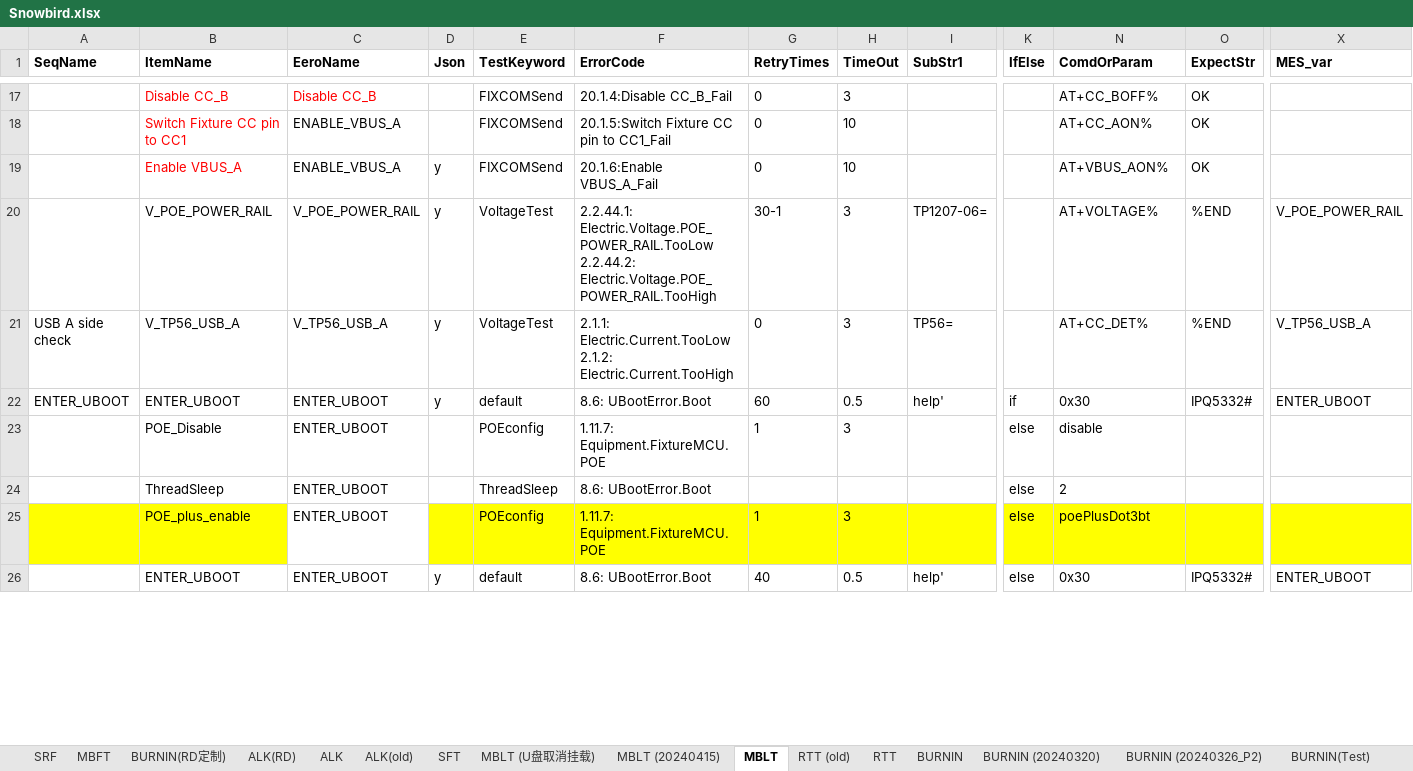
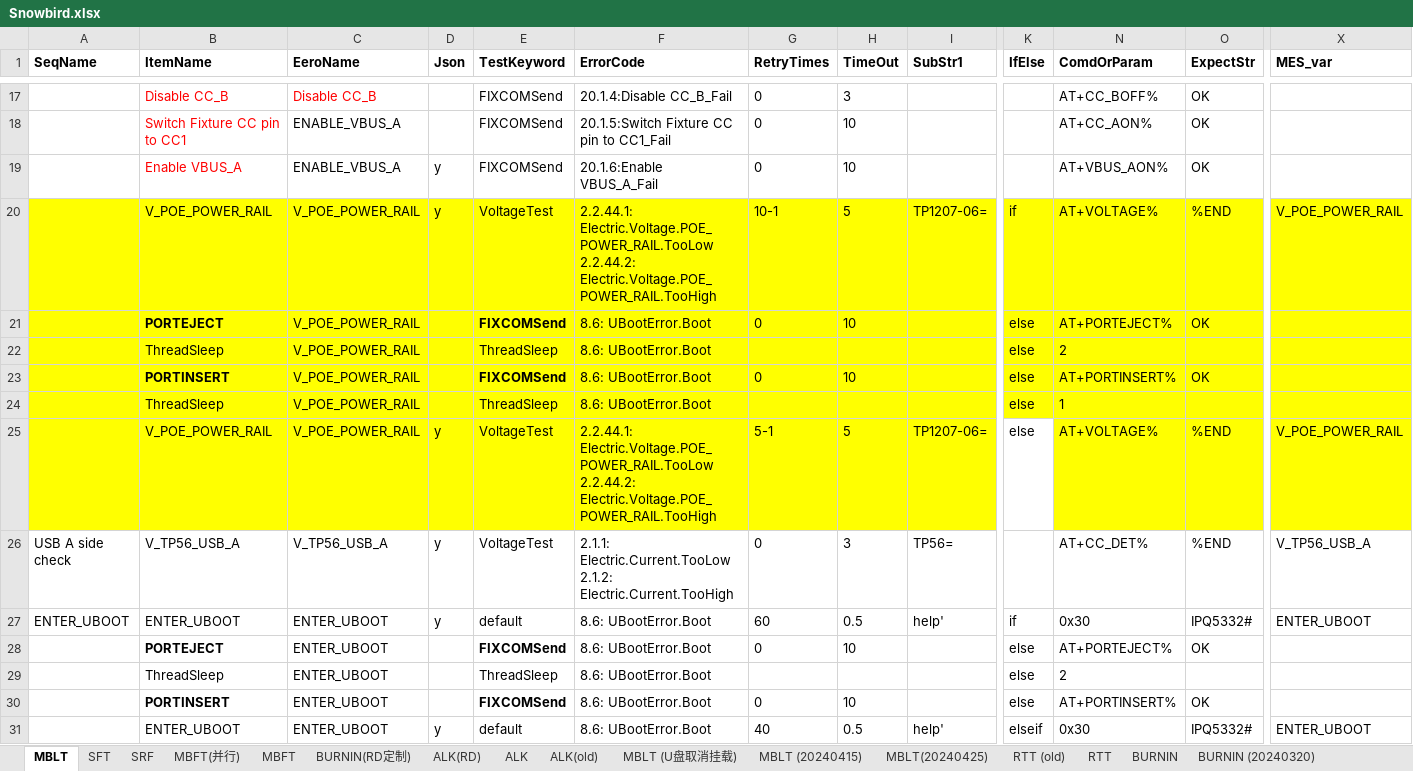
Before and after one commit to JerryXu008/snowbird, an Excel workbook: AutoTestSystem/Config/Snowbird.xlsx, sheet MBLT, drawn as a sheet; only a part is shown, gaps mark what is left out; the shorter side is filled out with more unchanged rows; values as stored, in another font and other column widths than the file's, no borders; removed rows and columns are numbered as before the commit, all else as after; rows hold the shown columns only; ↵ is a line break in a cell; the diff covers the shown part only; the diff names each change by its address in the sheet, - before the commit and + after, or states it on an @@ line.

```diff
--- a/AutoTestSystem/Config/Snowbird.xlsx (sheet MBLT)
+++ b/AutoTestSystem/Config/Snowbird.xlsx (sheet MBLT)
+sheet tab: MBFT(并行)
+sheet tab: MBLT(20240425)
@@ sheet tab order changed: MBLT | SFT | SRF | MBFT(并行) | MBFT | BURNIN(RD定制) | ALK(RD) | ALK | ALK(old) | MBLT (U盘取消挂载) | MBLT (20240415) | MBLT(20240425) | RTT (old) | RTT | BURNIN | BURNIN (20240320) @@
-A20:K20 fill: none
+A20:K20 fill: #FFFF00
-G20 (RetryTimes): 30-1
+G20 (RetryTimes): 10-1
-H20 (TimeOut): 3
+H20 (TimeOut): 5
-K20 (IfElse): (empty)
+K20 (IfElse): if
-N20:X20 fill: none
+N20:X20 fill: #FFFF00
+row 21:  | PORTEJECT | V_POE_POWER_RAIL |  | FIXCOMSend | 8.6: UBootError.Boot | 0 | 10 |  | else | AT+PORTEJECT% | OK
+row 22:  | ThreadSleep | V_POE_POWER_RAIL |  | ThreadSleep | 8.6: UBootError.Boot |  |  |  | else | 2
+row 23:  | PORTINSERT | V_POE_POWER_RAIL |  | FIXCOMSend | 8.6: UBootError.Boot | 0 | 10 |  | else | AT+PORTINSERT% | OK
+row 24:  | ThreadSleep | V_POE_POWER_RAIL |  | ThreadSleep | 8.6: UBootError.Boot |  |  |  | else | 1
+row 25:  | V_POE_POWER_RAIL | V_POE_POWER_RAIL | y | VoltageTest | 2.2.44.1: Electric.Voltage.POE_POWER_RAIL.TooLow ↵ 2.2.44.2: Electric.Voltage.POE_POWER_RAIL.TooHigh | 5-1 | 5 | TP1207-06= | else | AT+VOLTAGE% | %END | V_POE_POWER_RAIL
-row 23:  | POE_Disable | ENTER_UBOOT |  | POEconfig | 1.11.7: Equipment.FixtureMCU.POE | 1 | 3 |  | else | disable
+row 28:  | PORTEJECT | ENTER_UBOOT |  | FIXCOMSend | 8.6: UBootError.Boot | 0 | 10 |  | else | AT+PORTEJECT% | OK
-row 25:  | POE_plus_enable | ENTER_UBOOT |  | POEconfig | 1.11.7: Equipment.FixtureMCU.POE | 1 | 3 |  | else | poePlusDot3bt
+row 30:  | PORTINSERT | ENTER_UBOOT |  | FIXCOMSend | 8.6: UBootError.Boot | 0 | 10 |  | else | AT+PORTINSERT% | OK
+row 31:  | ENTER_UBOOT | ENTER_UBOOT | y | default | 8.6: UBootError.Boot | 40 | 0.5 | help' | elseif | 0x30 | IPQ5332# | ENTER_UBOOT
```
Also changed, not shown: 12 added rows, 1 edited cell and cell formats elsewhere in this sheet, sheet RTT, sheet SFT, sheet ALK(old), sheet ALK, sheet ALK(RD), 9 other files.
